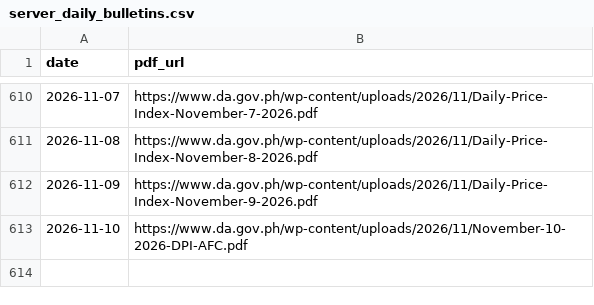
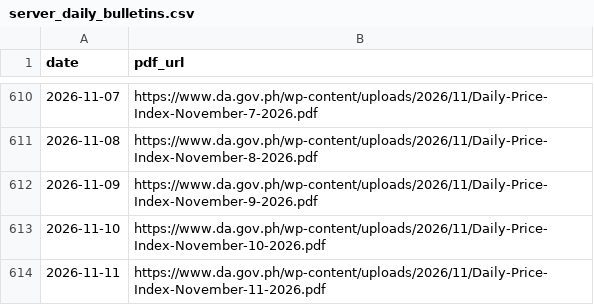
Before and after one commit to LeinnarF/Philippine-Commodity-Price-Tracker, a CSV file: data/server_daily_bulletins.csv, drawn as a sheet; only a part is shown, gaps mark what is left out.

```diff
--- a/data/server_daily_bulletins.csv
+++ b/data/server_daily_bulletins.csv
@@ -612,2 +612,3 @@ date,pdf_url
 2026-11-09,https://www.da.gov.ph/wp-content/uploads/2026/11/Daily-Price-Index-November-9-2026.pdf
-2026-11-10,https://www.da.gov.ph/wp-content/uploads/2026/11/November-10-2026-DPI-AFC.pdf
+2026-11-10,https://www.da.gov.ph/wp-content/uploads/2026/11/Daily-Price-Index-November-10-2026.pdf
+2026-11-11,https://www.da.gov.ph/wp-content/uploads/2026/11/Daily-Price-Index-November-11-2026.pdf
```
Also changed, not shown: data/pipeline_execution_logs.csv, 14 other files.
